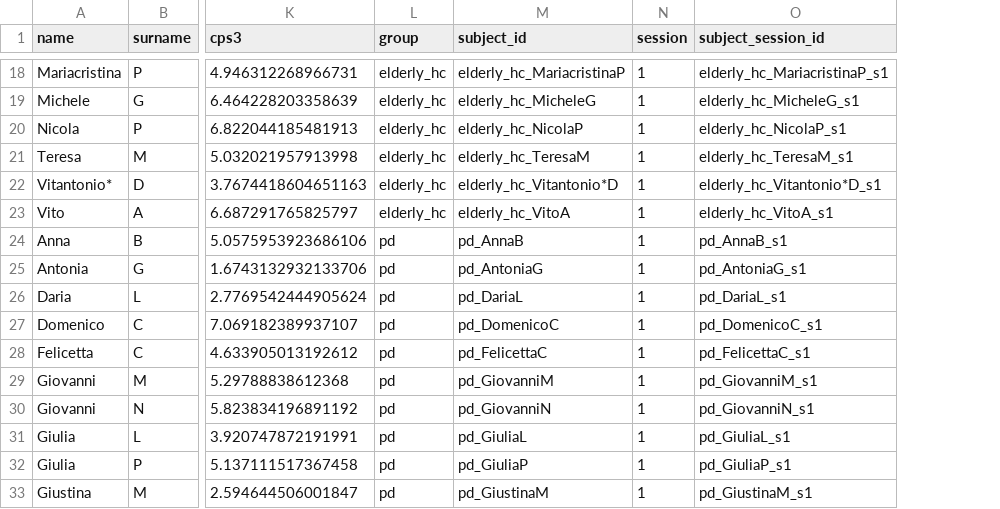
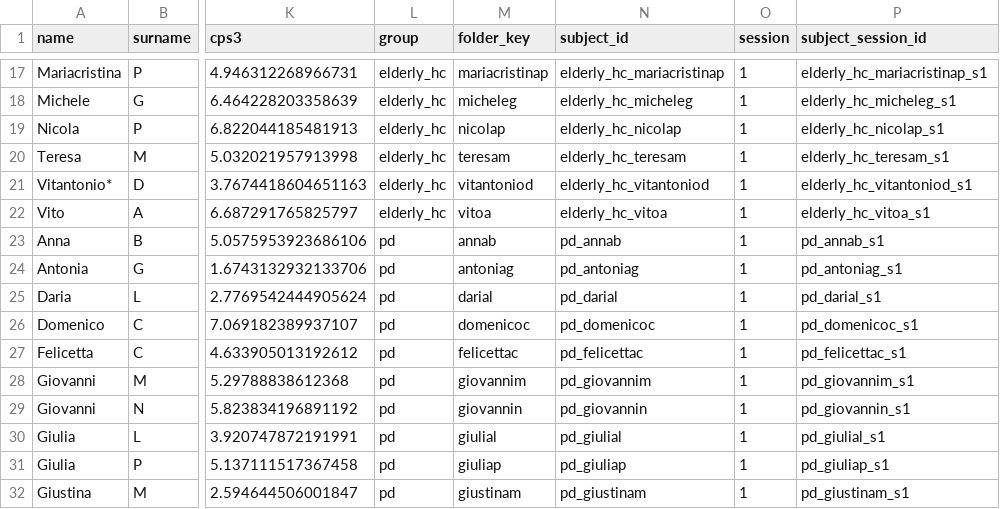
Before and after one commit to Seg0fieD/parkinson-speech-analysis, a CSV file: data/interim/subjects.csv, drawn as a sheet; only a part is shown, gaps mark what is left out; addresses are those after the commit; the diff covers the shown part only; the diff names each change by its address in the sheet, - before the commit and + after, or states it on an @@ line.

Commit message:
update manifest and subjects

```diff
--- a/data/interim/subjects.csv
+++ b/data/interim/subjects.csv
+column M (folder_key), rows 17-32: mariacristinap | micheleg | nicolap | teresam | vitantoniod | vitoa | annab | antoniag | darial | domenicoc | felicettac | giovannim | giovannin | giulial | giuliap | giustinam
-N17 (subject_id): elderly_hc_MariacristinaP
+N17 (subject_id): elderly_hc_mariacristinap
-P17 (subject_session_id): elderly_hc_MariacristinaP_s1
+P17 (subject_session_id): elderly_hc_mariacristinap_s1
-N18 (subject_id): elderly_hc_MicheleG
+N18 (subject_id): elderly_hc_micheleg
-P18 (subject_session_id): elderly_hc_MicheleG_s1
+P18 (subject_session_id): elderly_hc_micheleg_s1
-N19 (subject_id): elderly_hc_NicolaP
+N19 (subject_id): elderly_hc_nicolap
-P19 (subject_session_id): elderly_hc_NicolaP_s1
+P19 (subject_session_id): elderly_hc_nicolap_s1
-N20 (subject_id): elderly_hc_TeresaM
+N20 (subject_id): elderly_hc_teresam
-P20 (subject_session_id): elderly_hc_TeresaM_s1
+P20 (subject_session_id): elderly_hc_teresam_s1
-N21 (subject_id): elderly_hc_Vitantonio*D
+N21 (subject_id): elderly_hc_vitantoniod
-P21 (subject_session_id): elderly_hc_Vitantonio*D_s1
+P21 (subject_session_id): elderly_hc_vitantoniod_s1
-N22 (subject_id): elderly_hc_VitoA
+N22 (subject_id): elderly_hc_vitoa
-P22 (subject_session_id): elderly_hc_VitoA_s1
+P22 (subject_session_id): elderly_hc_vitoa_s1
-N23 (subject_id): pd_AnnaB
+N23 (subject_id): pd_annab
-P23 (subject_session_id): pd_AnnaB_s1
+P23 (subject_session_id): pd_annab_s1
-N24 (subject_id): pd_AntoniaG
+N24 (subject_id): pd_antoniag
-P24 (subject_session_id): pd_AntoniaG_s1
+P24 (subject_session_id): pd_antoniag_s1
-N25 (subject_id): pd_DariaL
+N25 (subject_id): pd_darial
-P25 (subject_session_id): pd_DariaL_s1
+P25 (subject_session_id): pd_darial_s1
-N26 (subject_id): pd_DomenicoC
+N26 (subject_id): pd_domenicoc
-P26 (subject_session_id): pd_DomenicoC_s1
+P26 (subject_session_id): pd_domenicoc_s1
-N27 (subject_id): pd_FelicettaC
+N27 (subject_id): pd_felicettac
-P27 (subject_session_id): pd_FelicettaC_s1
+P27 (subject_session_id): pd_felicettac_s1
-N28 (subject_id): pd_GiovanniM
+N28 (subject_id): pd_giovannim
-P28 (subject_session_id): pd_GiovanniM_s1
+P28 (subject_session_id): pd_giovannim_s1
-N29 (subject_id): pd_GiovanniN
+N29 (subject_id): pd_giovannin
-P29 (subject_session_id): pd_GiovanniN_s1
+P29 (subject_session_id): pd_giovannin_s1
-N30 (subject_id): pd_GiuliaL
+N30 (subject_id): pd_giulial
-P30 (subject_session_id): pd_GiuliaL_s1
+P30 (subject_session_id): pd_giulial_s1
-N31 (subject_id): pd_GiuliaP
+N31 (subject_id): pd_giuliap
-P31 (subject_session_id): pd_GiuliaP_s1
+P31 (subject_session_id): pd_giuliap_s1
-N32 (subject_id): pd_GiustinaM
+N32 (subject_id): pd_giustinam
-P32 (subject_session_id): pd_GiustinaM_s1
+P32 (subject_session_id): pd_giustinam_s1
```
Also changed, not shown: 1 added row, 2 removed rows and 94 edited cells elsewhere in this file, data/interim/manifest.csv.
